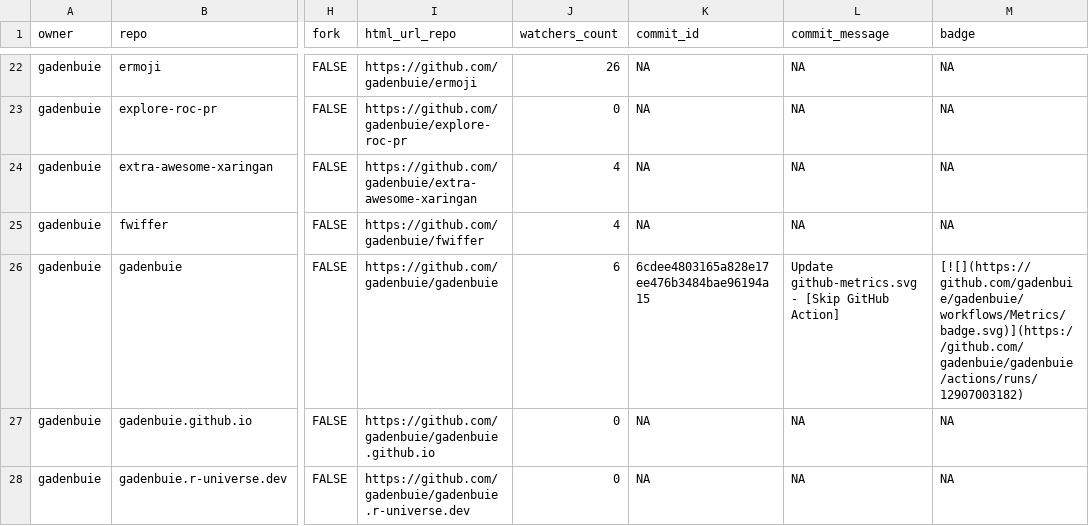
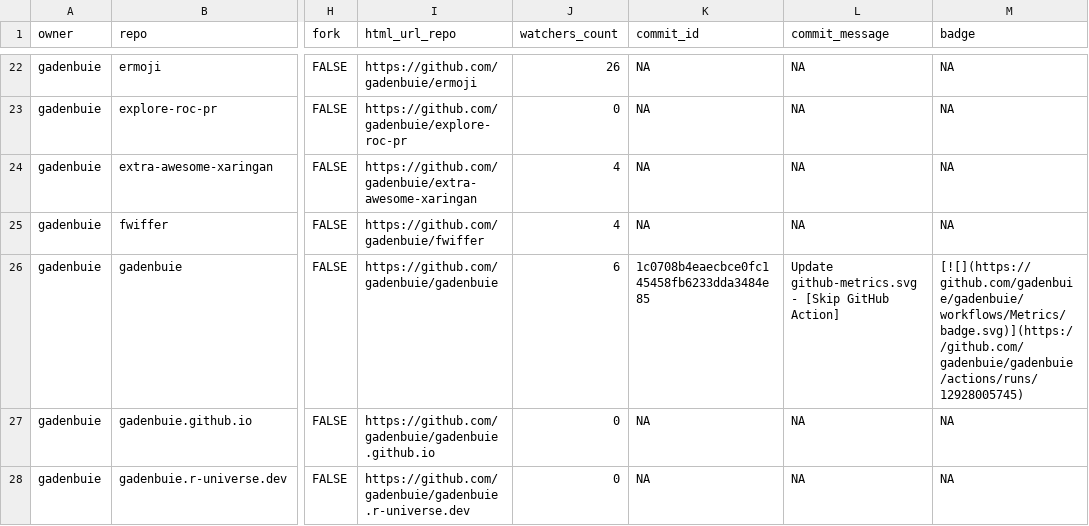
Before and after one commit to jimbrig/status, a CSV file: repos.csv, drawn as a sheet; only a part is shown, gaps mark what is left out; the diff covers the shown part only; the diff names each change by its address in the sheet, - before the commit and + after, or states it on an @@ line.

```diff
--- a/repos.csv
+++ b/repos.csv
-K26 (commit_id): 6cdee4803165a828e17ee476b3484bae96194a15
+K26 (commit_id): 1c0708b4eaecbce0fc145458fb6233dda3484e85
-M26 (badge): [![](https://github.com/gadenbuie/gadenbuie/workflows/Metrics/badge.svg)](https://github.com/gadenbuie/gadenbuie/actions/runs/12907003182)
+M26 (badge): [![](https://github.com/gadenbuie/gadenbuie/workflows/Metrics/badge.svg)](https://github.com/gadenbuie/gadenbuie/actions/runs/12928005745)
```
Also changed, not shown: 11 edited cells elsewhere in this file, 2 other files.
